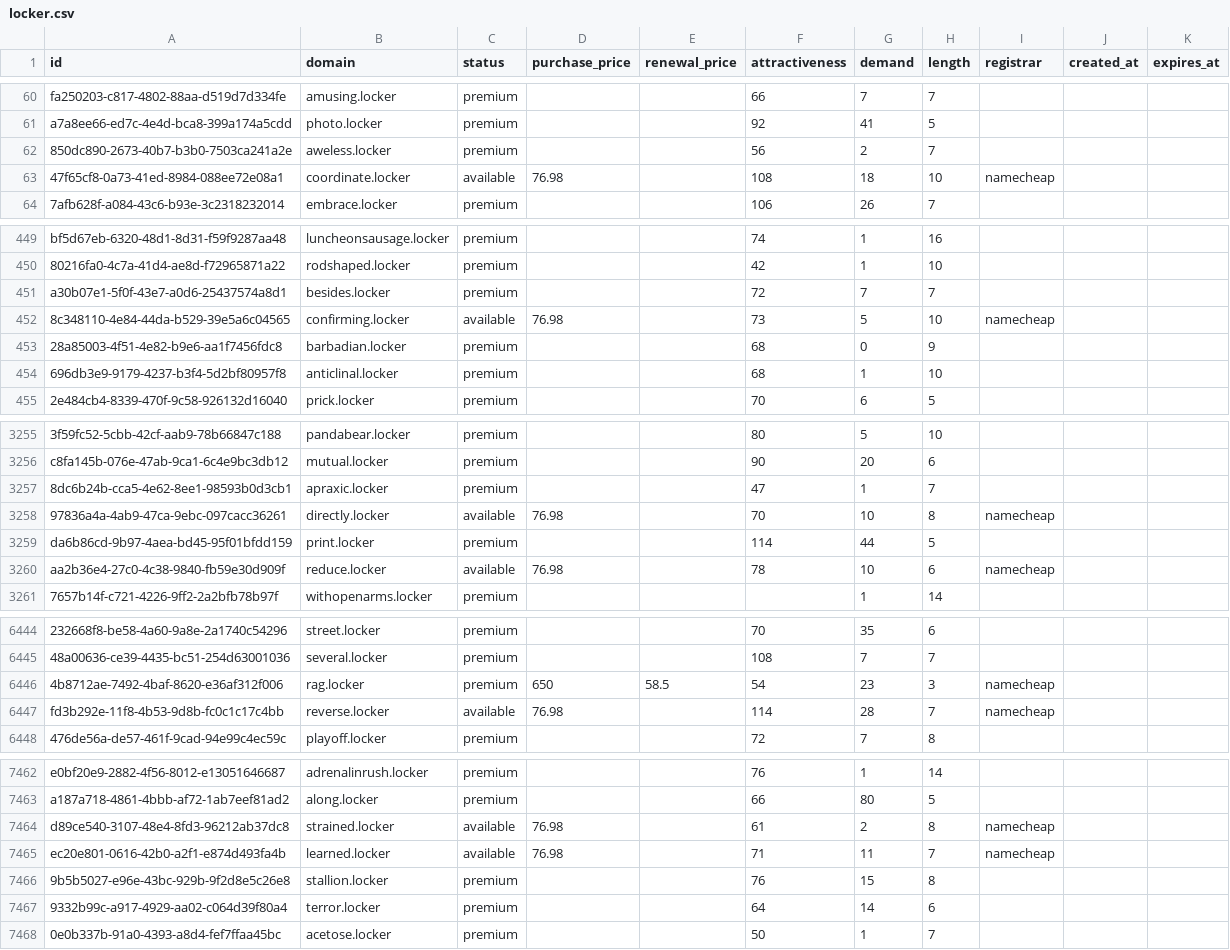
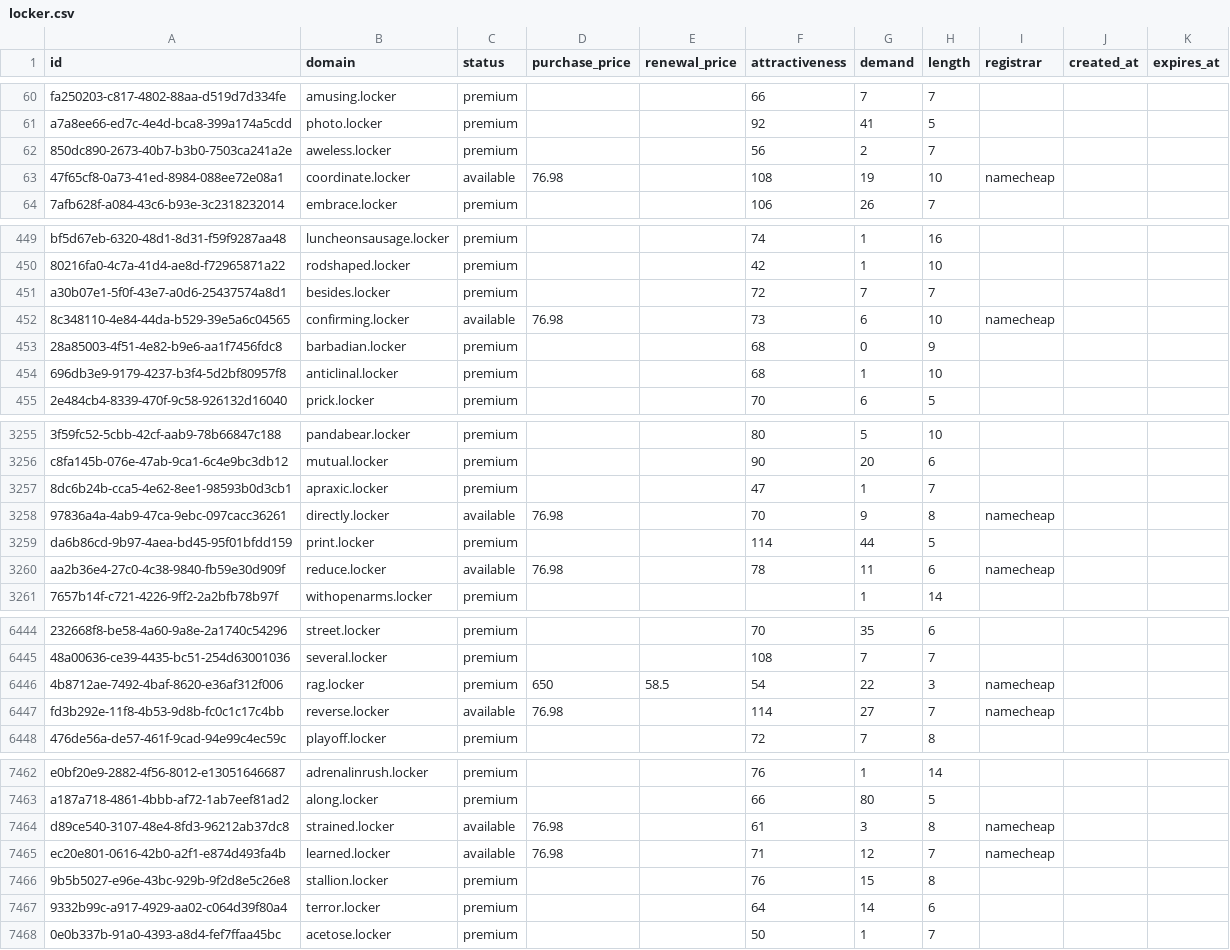
Before and after one commit to UniqueDomains/locker-oneword-domains, a CSV file: locker.csv, drawn as a sheet; only a part is shown, gaps mark what is left out; the diff covers the shown part only; the diff names each change by its address in the sheet, - before the commit and + after, or states it on an @@ line.

```diff
--- a/locker.csv
+++ b/locker.csv
-G63 (demand): 18
+G63 (demand): 19
-G452 (demand): 5
+G452 (demand): 6
-G3258 (demand): 10
+G3258 (demand): 9
-G3260 (demand): 10
+G3260 (demand): 11
-G6446 (demand): 23
+G6446 (demand): 22
-G6447 (demand): 28
+G6447 (demand): 27
-G7464 (demand): 2
+G7464 (demand): 3
-G7465 (demand): 11
+G7465 (demand): 12
```
Also changed, not shown: 84 edited cells elsewhere in this file, 2 other files.
